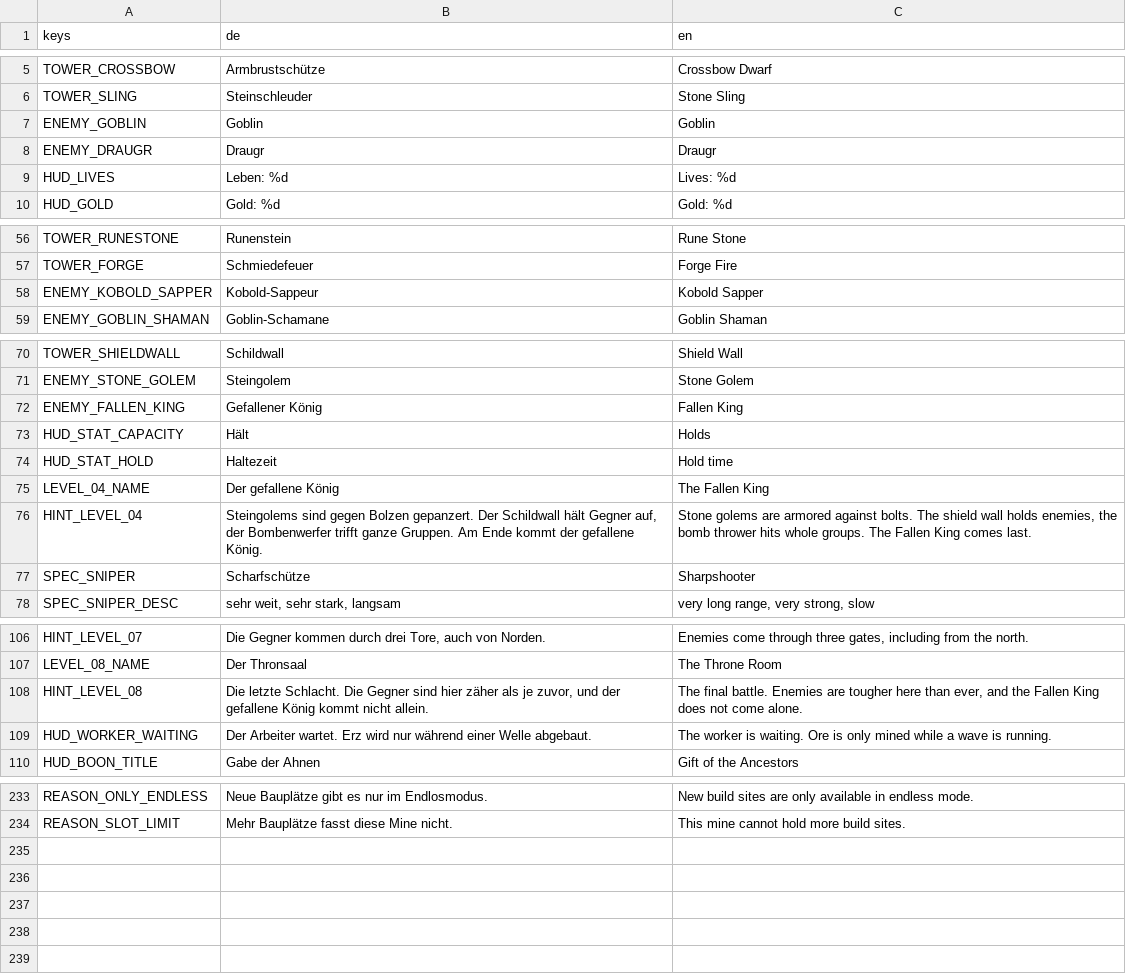
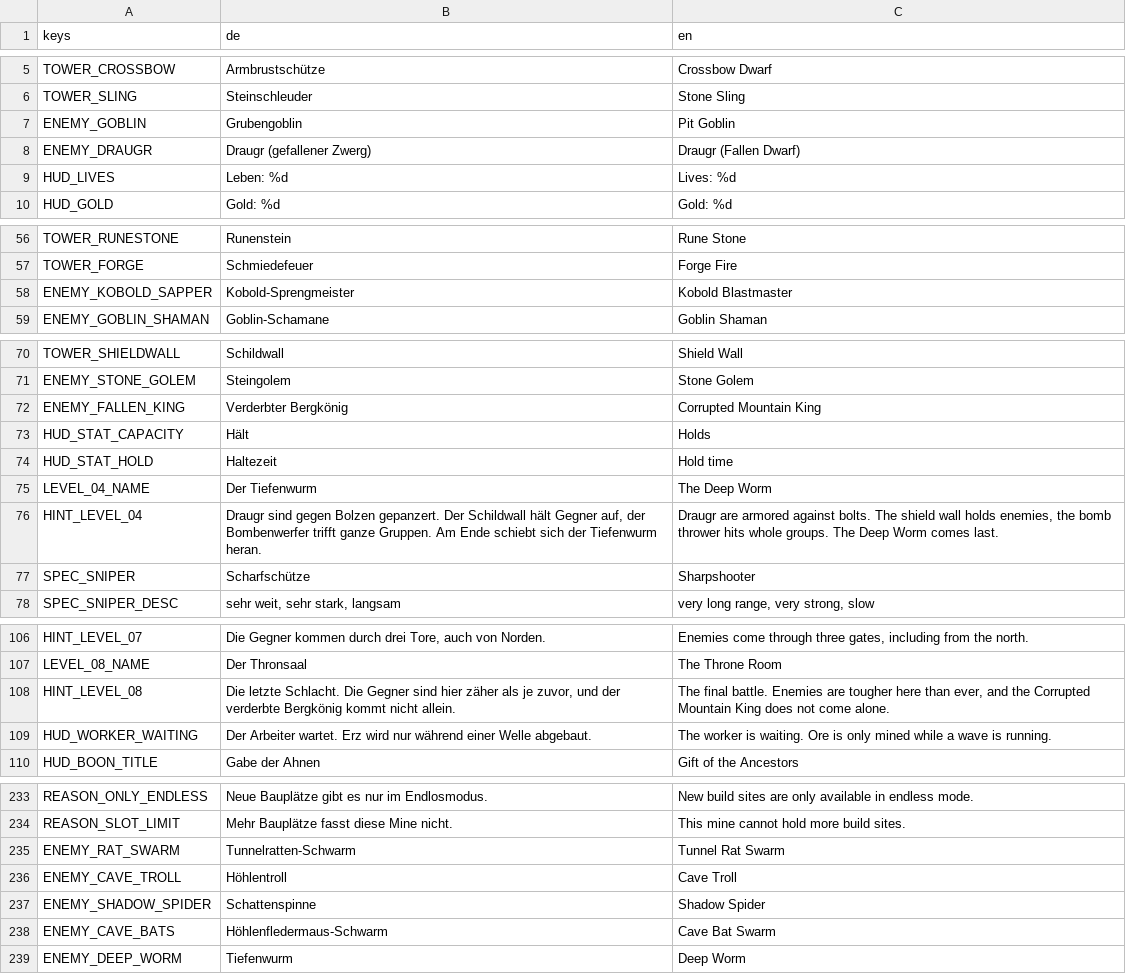
Before and after one commit to eragonapps/tower_defense, a CSV file: locale/translations.csv, drawn as a sheet; only a part is shown, gaps mark what is left out.

```diff
--- a/locale/translations.csv
+++ b/locale/translations.csv
@@ -6,4 +6,4 @@ TOWER_CROSSBOW,Armbrustschütze,Crossbow Dwarf
 TOWER_SLING,Steinschleuder,Stone Sling
-ENEMY_GOBLIN,Goblin,Goblin
-ENEMY_DRAUGR,Draugr,Draugr
+ENEMY_GOBLIN,Grubengoblin,Pit Goblin
+ENEMY_DRAUGR,Draugr (gefallener Zwerg),Draugr (Fallen Dwarf)
 HUD_LIVES,Leben: %d,Lives: %d
@@ -57,3 +57,3 @@ TOWER_RUNESTONE,Runenstein,Rune Stone
 TOWER_FORGE,Schmiedefeuer,Forge Fire
-ENEMY_KOBOLD_SAPPER,Kobold-Sappeur,Kobold Sapper
+ENEMY_KOBOLD_SAPPER,Kobold-Sprengmeister,Kobold Blastmaster
 ENEMY_GOBLIN_SHAMAN,Goblin-Schamane,Goblin Shaman
@@ -71,7 +71,7 @@ TOWER_SHIELDWALL,Schildwall,Shield Wall
 ENEMY_STONE_GOLEM,Steingolem,Stone Golem
-ENEMY_FALLEN_KING,Gefallener König,Fallen King
+ENEMY_FALLEN_KING,Verderbter Bergkönig,Corrupted Mountain King
 HUD_STAT_CAPACITY,Hält,Holds
 HUD_STAT_HOLD,Haltezeit,Hold time
-LEVEL_04_NAME,Der gefallene König,The Fallen King
-HINT_LEVEL_04,"Steingolems sind gegen Bolzen gepanzert. Der Schildwall hält Gegner auf, der Bombenwerfer trifft ganze Gruppen. Am Ende kommt der gefallene König.","Stone golems are armored against bolts. The shield wall holds enemies, the bomb thrower hits whole groups. The Fallen King comes last."
+LEVEL_04_NAME,Der Tiefenwurm,The Deep Worm
+HINT_LEVEL_04,"Draugr sind gegen Bolzen gepanzert. Der Schildwall hält Gegner auf, der Bombenwerfer trifft ganze Gruppen. Am Ende schiebt sich der Tiefenwurm heran.","Draugr are armored against bolts. The shield wall holds enemies, the bomb thrower hits whole groups. The Deep Worm comes last."
 SPEC_SNIPER,Scharfschütze,Sharpshooter
@@ -107,3 +107,3 @@ HINT_LEVEL_07,"Die Gegner kommen durch drei Tore, auch von Norden.","Enemies com
 LEVEL_08_NAME,Der Thronsaal,The Throne Room
-HINT_LEVEL_08,"Die letzte Schlacht. Die Gegner sind hier zäher als je zuvor, und der gefallene König kommt nicht allein.","The final battle. Enemies are tougher here than ever, and the Fallen King does not come alone."
+HINT_LEVEL_08,"Die letzte Schlacht. Die Gegner sind hier zäher als je zuvor, und der verderbte Bergkönig kommt nicht allein.","The final battle. Enemies are tougher here than ever, and the Corrupted Mountain King does not come alone."
 HUD_WORKER_WAITING,Der Arbeiter wartet. Erz wird nur während einer Welle abgebaut.,The worker is waiting. Ore is only mined while a wave is running.
@@ -234 +234,6 @@ REASON_ONLY_ENDLESS,Neue Bauplätze gibt es nur im Endlosmodus.,New build sites
 REASON_SLOT_LIMIT,Mehr Bauplätze fasst diese Mine nicht.,This mine cannot hold more build sites.
+ENEMY_RAT_SWARM,Tunnelratten-Schwarm,Tunnel Rat Swarm
+ENEMY_CAVE_TROLL,Höhlentroll,Cave Troll
+ENEMY_SHADOW_SPIDER,Schattenspinne,Shadow Spider
+ENEMY_CAVE_BATS,Höhlenfledermaus-Schwarm,Cave Bat Swarm
+ENEMY_DEEP_WORM,Tiefenwurm,Deep Worm
```
Also changed, not shown: 24 other files.
